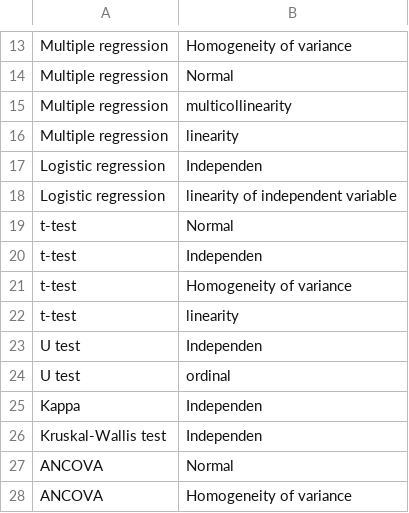
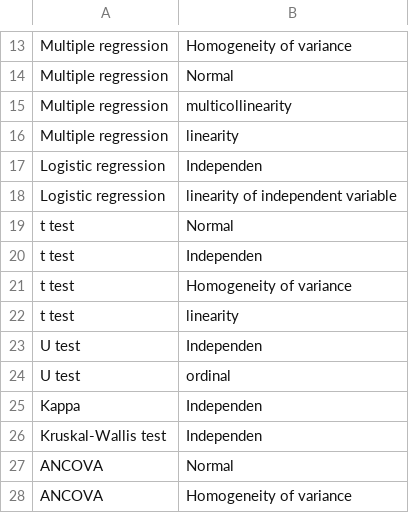
Before and after one commit to pdeboer/StatsPDFMarking, a CSV file: met2ass.csv, drawn as a sheet; only a part is shown, gaps mark what is left out.

```diff
--- a/met2ass.csv
+++ b/met2ass.csv
@@ -18,6 +18,6 @@ Logistic regression,Independen
 Logistic regression,linearity of independent variable
-t-test,Normal
-t-test,Independen
-t-test,Homogeneity of variance
-t-test,linearity
+t test,Normal
+t test,Independen
+t test,Homogeneity of variance
+t test,linearity
 U test,Independen
```
Also changed, not shown: methods.csv, 2 other files.
